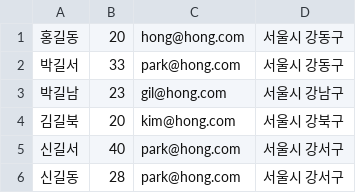
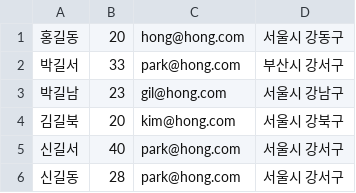
Before and after one commit to donnykdh/IVS, a CSV file: source/Python/data/ch09_member1.csv, drawn as a sheet.

```diff
--- a/source/Python/data/ch09_member1.csv
+++ b/source/Python/data/ch09_member1.csv
@@ -1,3 +1,3 @@
 홍길동,20,hong@hong.com,서울시 강동구
-박길서,33,park@hong.com,서울시 강동구
+박길서,33,park@hong.com,부산시 강서구
 박길남,23,gil@hong.com,서울시 강남구
```
Also changed, not shown: source/Python/data/ch09_member2.csv, 2 other files.
